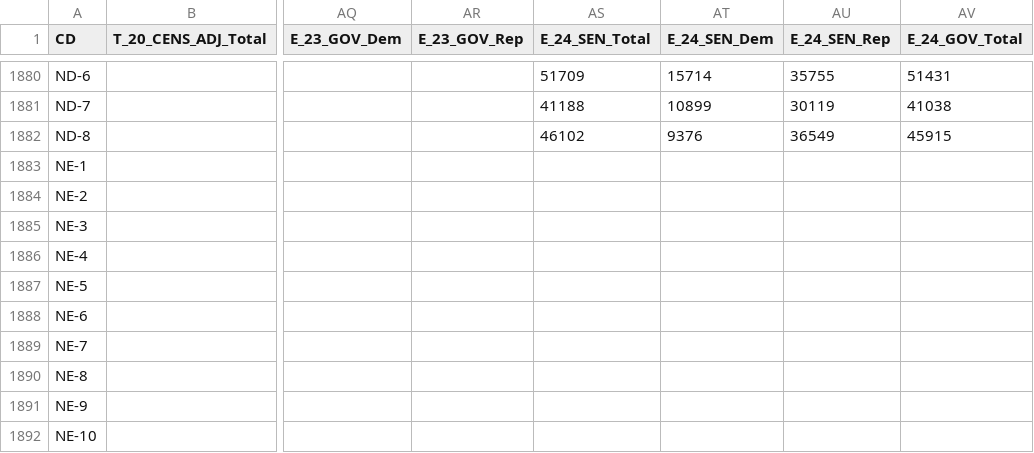
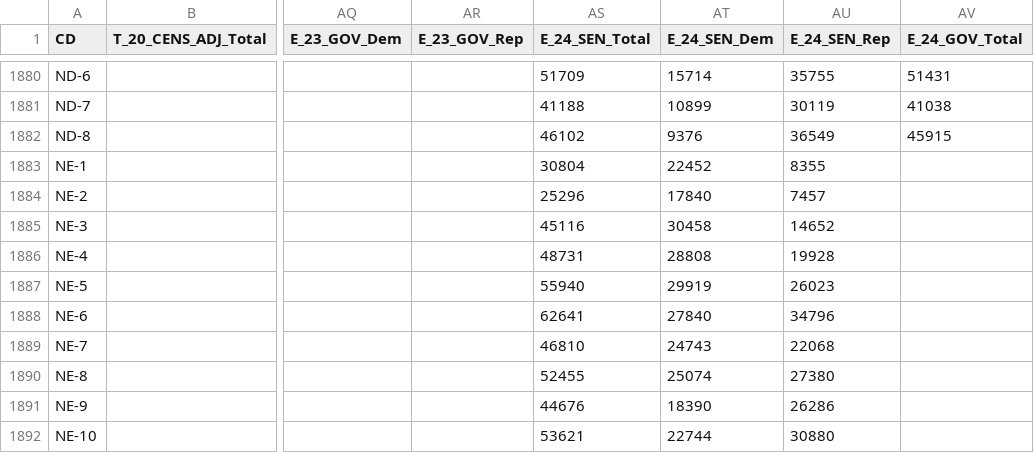
Before and after one commit to KevDevMep/Mapping, a CSV file: Data/100K State.csv, drawn as a sheet; only a part is shown, gaps mark what is left out; the diff covers the shown part only; the diff names each change by its address in the sheet, - before the commit and + after, or states it on an @@ line.

```diff
--- a/Data/100K State.csv
+++ b/Data/100K State.csv
-AS1883 (E_24_SEN_Total): (empty)
+AS1883 (E_24_SEN_Total): 30804
-AT1883 (E_24_SEN_Dem): (empty)
+AT1883 (E_24_SEN_Dem): 22452
-AU1883 (E_24_SEN_Rep): (empty)
+AU1883 (E_24_SEN_Rep): 8355
-AS1884 (E_24_SEN_Total): (empty)
+AS1884 (E_24_SEN_Total): 25296
-AT1884 (E_24_SEN_Dem): (empty)
+AT1884 (E_24_SEN_Dem): 17840
-AU1884 (E_24_SEN_Rep): (empty)
+AU1884 (E_24_SEN_Rep): 7457
-AS1885 (E_24_SEN_Total): (empty)
+AS1885 (E_24_SEN_Total): 45116
-AT1885 (E_24_SEN_Dem): (empty)
+AT1885 (E_24_SEN_Dem): 30458
-AU1885 (E_24_SEN_Rep): (empty)
+AU1885 (E_24_SEN_Rep): 14652
-AS1886 (E_24_SEN_Total): (empty)
+AS1886 (E_24_SEN_Total): 48731
-AT1886 (E_24_SEN_Dem): (empty)
+AT1886 (E_24_SEN_Dem): 28808
-AU1886 (E_24_SEN_Rep): (empty)
+AU1886 (E_24_SEN_Rep): 19928
-AS1887 (E_24_SEN_Total): (empty)
+AS1887 (E_24_SEN_Total): 55940
-AT1887 (E_24_SEN_Dem): (empty)
+AT1887 (E_24_SEN_Dem): 29919
-AU1887 (E_24_SEN_Rep): (empty)
+AU1887 (E_24_SEN_Rep): 26023
-AS1888 (E_24_SEN_Total): (empty)
+AS1888 (E_24_SEN_Total): 62641
-AT1888 (E_24_SEN_Dem): (empty)
+AT1888 (E_24_SEN_Dem): 27840
-AU1888 (E_24_SEN_Rep): (empty)
+AU1888 (E_24_SEN_Rep): 34796
-AS1889 (E_24_SEN_Total): (empty)
+AS1889 (E_24_SEN_Total): 46810
-AT1889 (E_24_SEN_Dem): (empty)
+AT1889 (E_24_SEN_Dem): 24743
-AU1889 (E_24_SEN_Rep): (empty)
+AU1889 (E_24_SEN_Rep): 22068
-AS1890 (E_24_SEN_Total): (empty)
+AS1890 (E_24_SEN_Total): 52455
-AT1890 (E_24_SEN_Dem): (empty)
+AT1890 (E_24_SEN_Dem): 25074
-AU1890 (E_24_SEN_Rep): (empty)
+AU1890 (E_24_SEN_Rep): 27380
-AS1891 (E_24_SEN_Total): (empty)
+AS1891 (E_24_SEN_Total): 44676
-AT1891 (E_24_SEN_Dem): (empty)
+AT1891 (E_24_SEN_Dem): 18390
-AU1891 (E_24_SEN_Rep): (empty)
+AU1891 (E_24_SEN_Rep): 26286
-AS1892 (E_24_SEN_Total): (empty)
+AS1892 (E_24_SEN_Total): 53621
-AT1892 (E_24_SEN_Dem): (empty)
+AT1892 (E_24_SEN_Dem): 22744
-AU1892 (E_24_SEN_Rep): (empty)
+AU1892 (E_24_SEN_Rep): 30880
```
Also changed, not shown: 46 edited cells elsewhere in this file, 4 other files.
